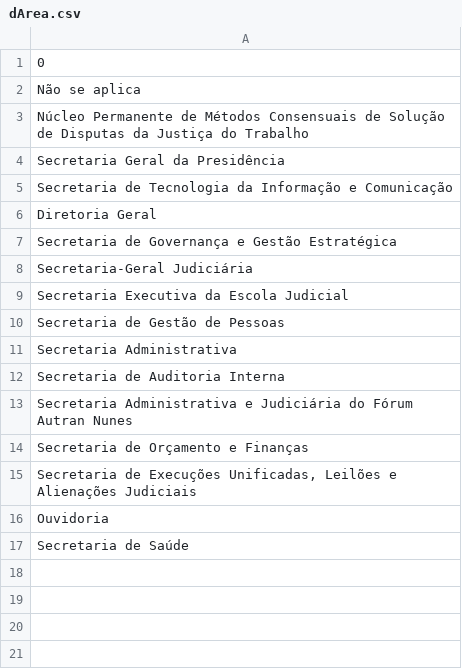
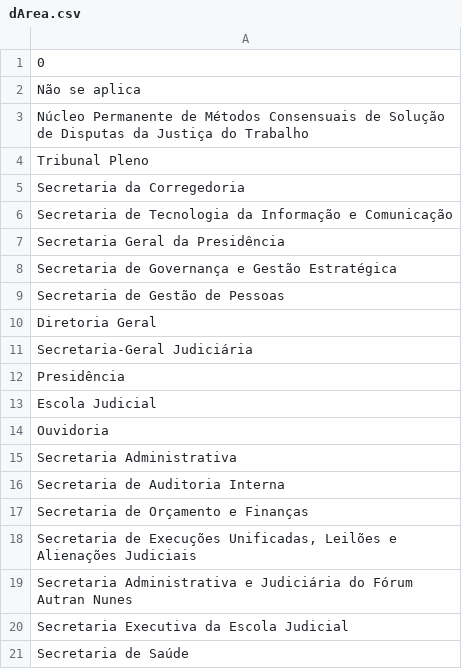
Before and after one commit to enioacl/conformidade, a CSV file: tab_dimensao/dArea.csv, drawn as a sheet.

```diff
--- a/tab_dimensao/dArea.csv
+++ b/tab_dimensao/dArea.csv
@@ -3,15 +3,19 @@ Não se aplica
 Núcleo Permanente de Métodos Consensuais de Solução de Disputas da Justiça do Trabalho
+Tribunal Pleno
+Secretaria da Corregedoria
+Secretaria de Tecnologia da Informação e Comunicação
 Secretaria Geral da Presidência
-Secretaria de Tecnologia da Informação e Comunicação
+Secretaria de Governança e Gestão Estratégica
+Secretaria de Gestão de Pessoas
 Diretoria Geral
-Secretaria de Governança e Gestão Estratégica
 Secretaria-Geral Judiciária
-Secretaria Executiva da Escola Judicial
-Secretaria de Gestão de Pessoas
+Presidência
+Escola Judicial
+Ouvidoria
 Secretaria Administrativa
 Secretaria de Auditoria Interna
-Secretaria Administrativa  e Judiciária do Fórum Autran Nunes
 Secretaria de Orçamento e Finanças
 "Secretaria de Execuções Unificadas, Leilões e Alienações Judiciais"
-Ouvidoria
+Secretaria Administrativa  e Judiciária do Fórum Autran Nunes
+Secretaria Executiva da Escola Judicial
 Secretaria de Saúde
```
